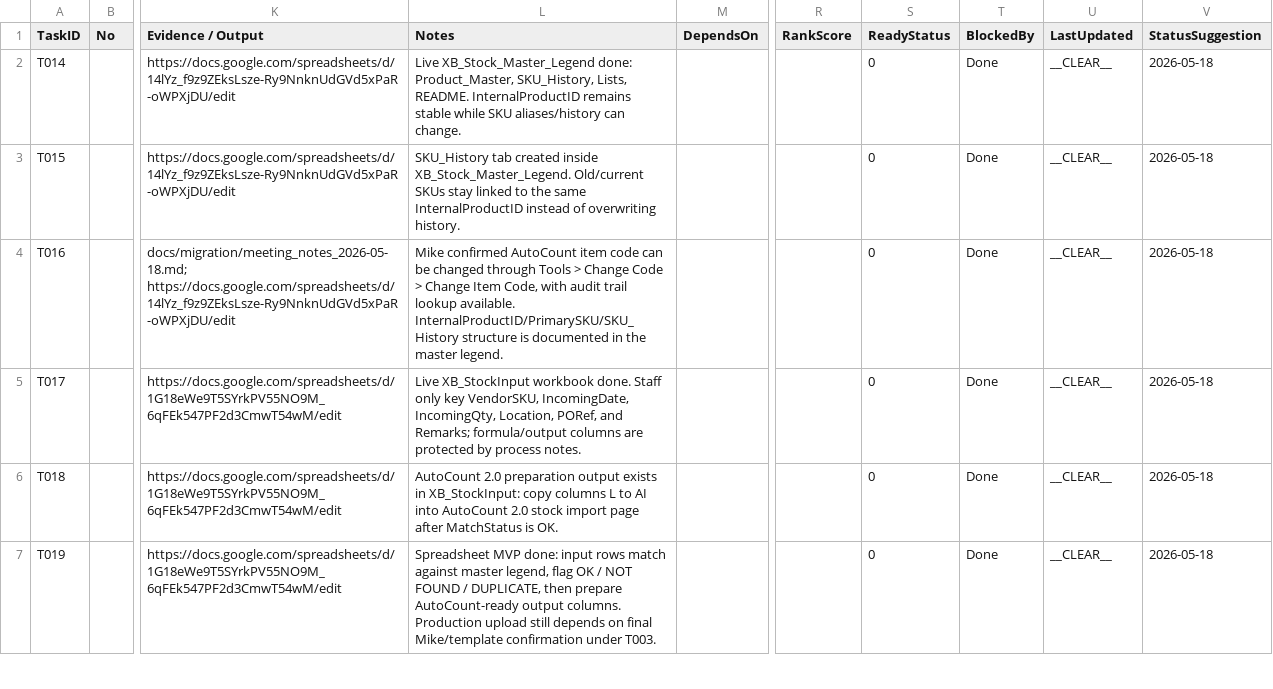
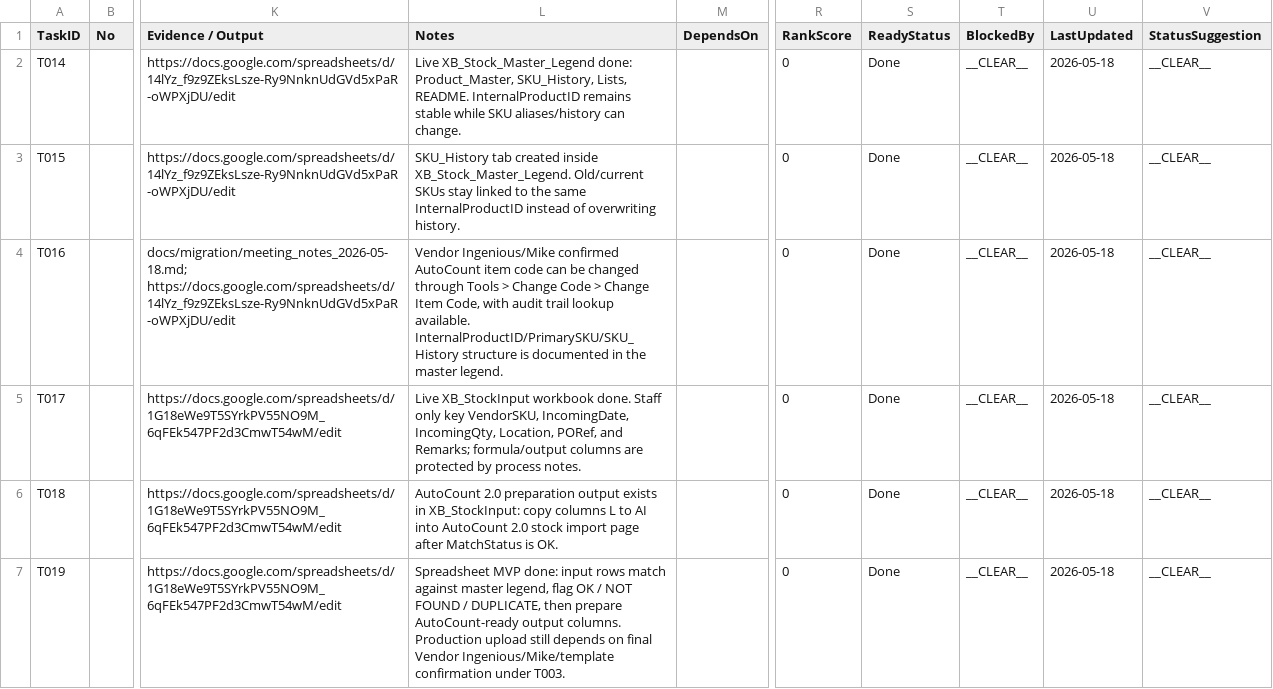
Before and after one commit to x-boundaries/automation, a CSV file: tracker/status_updates_2026-05-18.csv, drawn as a sheet; only a part is shown, gaps mark what is left out; the diff covers the shown part only; the diff names each change by its address in the sheet, - before the commit and + after, or states it on an @@ line.

```diff
--- a/tracker/status_updates_2026-05-18.csv
+++ b/tracker/status_updates_2026-05-18.csv
-R2:R7 (RankScore): (empty)
+R2:R7 (RankScore): 0
-S2:S7 (ReadyStatus): 0
+S2:S7 (ReadyStatus): Done
-T2:T7 (BlockedBy): Done
+T2:T7 (BlockedBy): __CLEAR__
-U2:U7 (LastUpdated): __CLEAR__
+U2:U7 (LastUpdated): 2026-05-18
-V2:V7 (StatusSuggestion): 2026-05-18
+V2:V7 (StatusSuggestion): __CLEAR__
-L4 (Notes): Mike confirmed AutoCount…
+L4 (Notes): Vendor Ingenious/Mike confirmed AutoCount…
-L7 (Notes): …on final Mike/template confirmation under…
+L7 (Notes): …on final Vendor Ingenious/Mike/template confirmation under…
```
Also changed, not shown: 4 edited cells elsewhere in this file, dashboard/ranked_tasks.csv, tracker/additions/2026-05-18_meeting_updates.csv, 9 other files.
